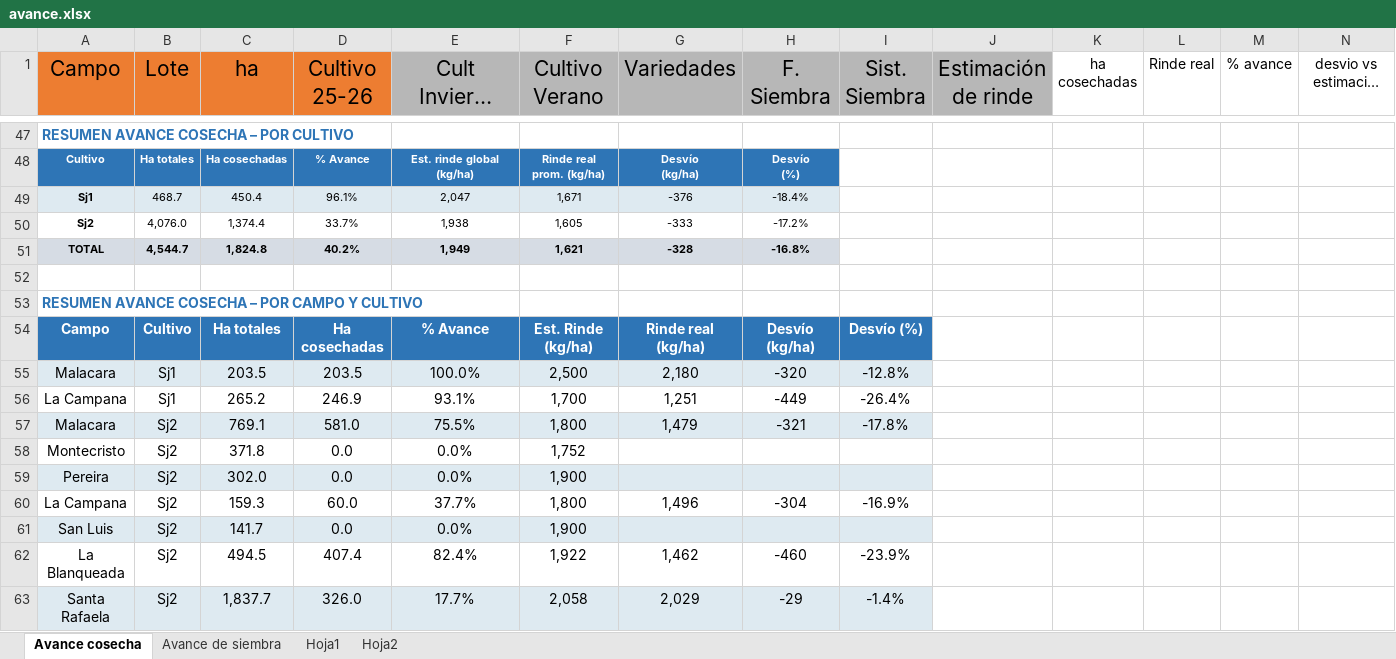
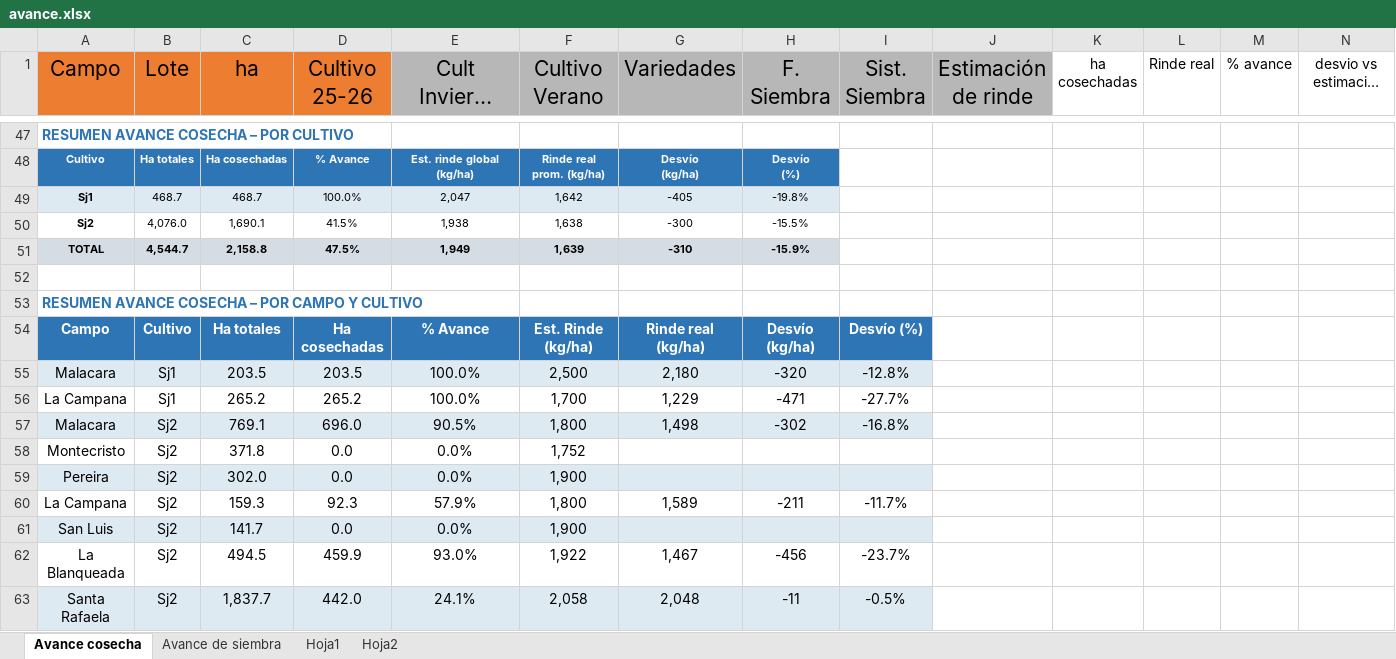
Before and after one commit to CeibosGroup/Avances-Lit.-Norte, an Excel workbook: avance.xlsx, sheet Avance cosecha, drawn as a sheet; only a part is shown, gaps mark what is left out; long unchanged cells end in …; values as stored, in another font and other column widths than the file's, no borders; removed rows and columns are numbered as before the commit, all else as after; rows hold the shown columns only; the diff covers the shown part only; the diff names each change by its address in the sheet, - before the commit and + after, or states it on an @@ line.

Commit message:
Add files via upload

```diff
--- a/avance.xlsx (sheet Avance cosecha)
+++ b/avance.xlsx (sheet Avance cosecha)
-row 49: Sj1 | 468.7 | 450.4 | 96.1% | 2,047 | 1,671 | -376 | -18.4%
-row 50: Sj2 | 4,076.0 | 1,374.4 | 33.7% | 1,938 | 1,605 | -333 | -17.2%
-row 51: TOTAL | 4,544.7 | 1,824.8 | 40.2% | 1,949 | 1,621 | -328 | -16.8%
+row 49: Sj1 | 468.7 | 468.7 | 100.0% | 2,047 | 1,642 | -405 | -19.8%
+row 50: Sj2 | 4,076.0 | 1,690.1 | 41.5% | 1,938 | 1,638 | -300 | -15.5%
+row 51: TOTAL | 4,544.7 | 2,158.8 | 47.5% | 1,949 | 1,639 | -310 | -15.9%
-D56 (Cultivo 25-26): 246.9
+D56 (Cultivo 25-26): 265.2
-E56 (Cult Invierno (antecesor)): 93.1%
+E56 (Cult Invierno (antecesor)): 100.0%
-G56 (Variedades): 1,251
+G56 (Variedades): 1,229
-H56 (F. Siembra): -449
+H56 (F. Siembra): -471
-I56 (Sist. Siembra): -26.4%
+I56 (Sist. Siembra): -27.7%
-D57 (Cultivo 25-26): 581.0
+D57 (Cultivo 25-26): 696.0
-E57 (Cult Invierno (antecesor)): 75.5%
+E57 (Cult Invierno (antecesor)): 90.5%
-G57 (Variedades): 1,479
+G57 (Variedades): 1,498
-H57 (F. Siembra): -321
+H57 (F. Siembra): -302
-I57 (Sist. Siembra): -17.8%
+I57 (Sist. Siembra): -16.8%
-D60 (Cultivo 25-26): 60.0
+D60 (Cultivo 25-26): 92.3
-E60 (Cult Invierno (antecesor)): 37.7%
+E60 (Cult Invierno (antecesor)): 57.9%
-G60 (Variedades): 1,496
+G60 (Variedades): 1,589
-H60 (F. Siembra): -304
+H60 (F. Siembra): -211
-I60 (Sist. Siembra): -16.9%
+I60 (Sist. Siembra): -11.7%
-D62 (Cultivo 25-26): 407.4
+D62 (Cultivo 25-26): 459.9
-E62 (Cult Invierno (antecesor)): 82.4%
+E62 (Cult Invierno (antecesor)): 93.0%
-G62 (Variedades): 1,462
+G62 (Variedades): 1,467
-H62 (F. Siembra): -460
+H62 (F. Siembra): -456
-I62 (Sist. Siembra): -23.9%
+I62 (Sist. Siembra): -23.7%
-D63 (Cultivo 25-26): 326.0
+D63 (Cultivo 25-26): 442.0
-E63 (Cult Invierno (antecesor)): 17.7%
+E63 (Cult Invierno (antecesor)): 24.1%
-G63 (Variedades): 2,029
+G63 (Variedades): 2,048
-H63 (F. Siembra): -29
+H63 (F. Siembra): -11
-I63 (Sist. Siembra): -1.4%
+I63 (Sist. Siembra): -0.5%
```
Also changed, not shown: 30 edited cells elsewhere in this sheet.
